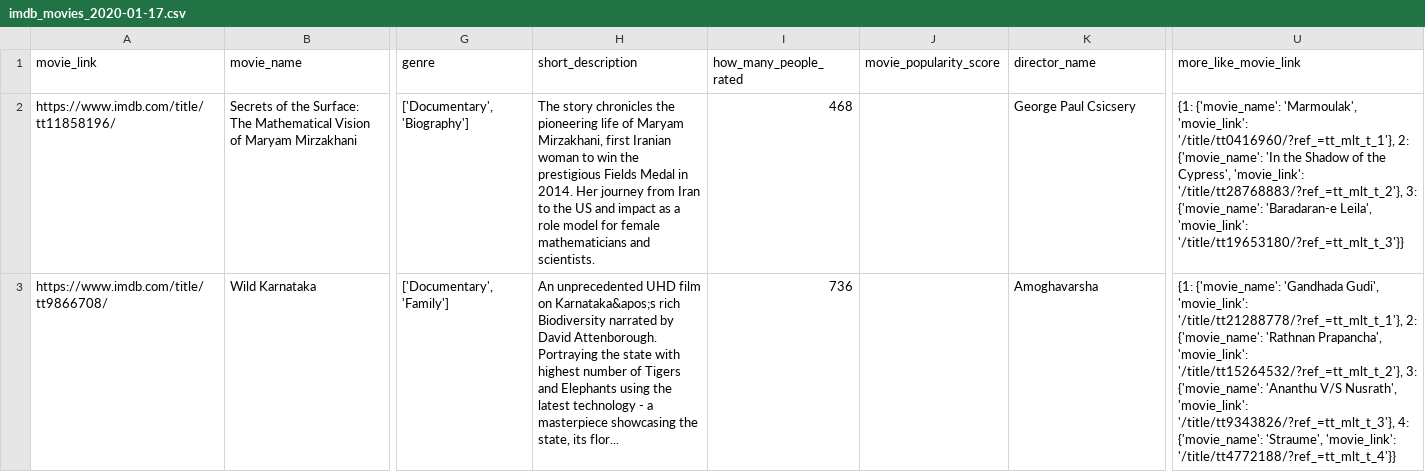
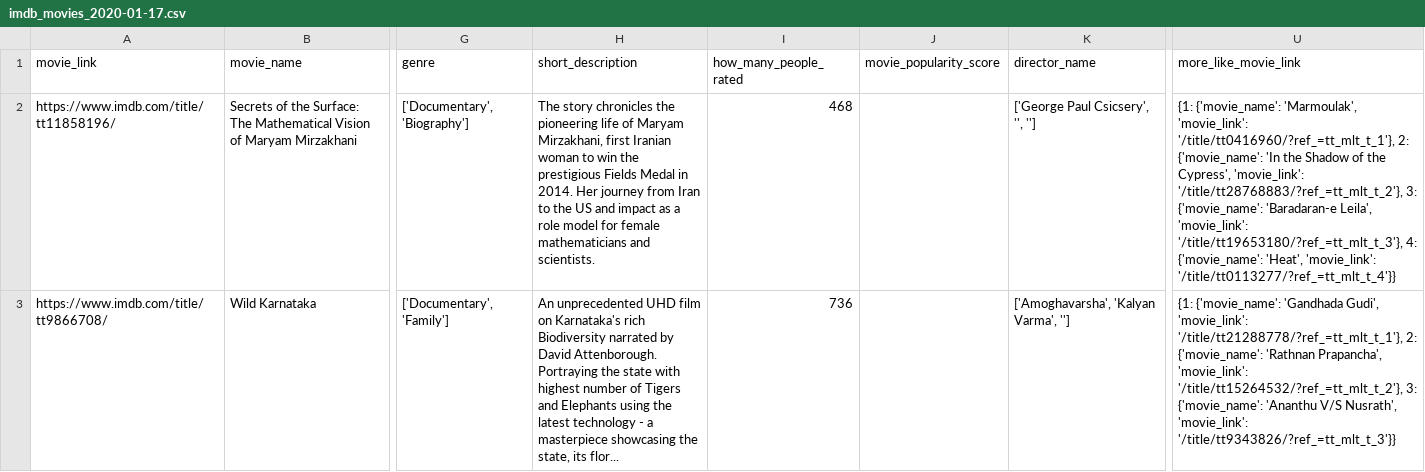
Before and after one commit to JoyitaF/RecSysCompSnapshot, a CSV file: daily_csvs/imdb_movies_2020-01-17.csv, drawn as a sheet; only a part is shown, gaps mark what is left out; the diff covers the shown part only; the diff names each change by its address in the sheet, - before the commit and + after, or states it on an @@ line.

```diff
--- a/daily_csvs/imdb_movies_2020-01-17.csv
+++ b/daily_csvs/imdb_movies_2020-01-17.csv
-K2 (director_name): George Paul Csicsery
+K2 (director_name): ['George Paul Csicsery', '', '']
-U2 (more_like_movie_link): …Leila', 'movie_link': '/title/tt19653180/?ref_=tt_mlt_t_3'}}
+U2 (more_like_movie_link): …Leila', 'movie_link': '/title/tt19653180/?ref_=tt_mlt_t_3'}, 4: {'movie_name': 'Heat', 'movie_link': '/title/tt0113277/?ref_=tt_mlt_t_4'}}
-H3 (short_description): …film on Karnataka&apos;s rich Biodiversity…
+H3 (short_description): …film on Karnataka's rich Biodiversity…
-K3 (director_name): Amoghavarsha
+K3 (director_name): ['Amoghavarsha', 'Kalyan Varma', '']
-U3 (more_like_movie_link): …Nusrath', 'movie_link': '/title/tt9343826/?ref_=tt_mlt_t_3'}, 4: {'movie_name': 'Straume', 'movie_link': '/title/tt4772188/?ref_=tt_mlt_t_4'}}
+U3 (more_like_movie_link): …Nusrath', 'movie_link': '/title/tt9343826/?ref_=tt_mlt_t_3'}}
```
Also changed, not shown: 4 edited cells elsewhere in this file, daily_csvs/imdb_movies_2020-01-01.csv, daily_csvs/imdb_movies_2020-01-04.csv, 23 other files.
